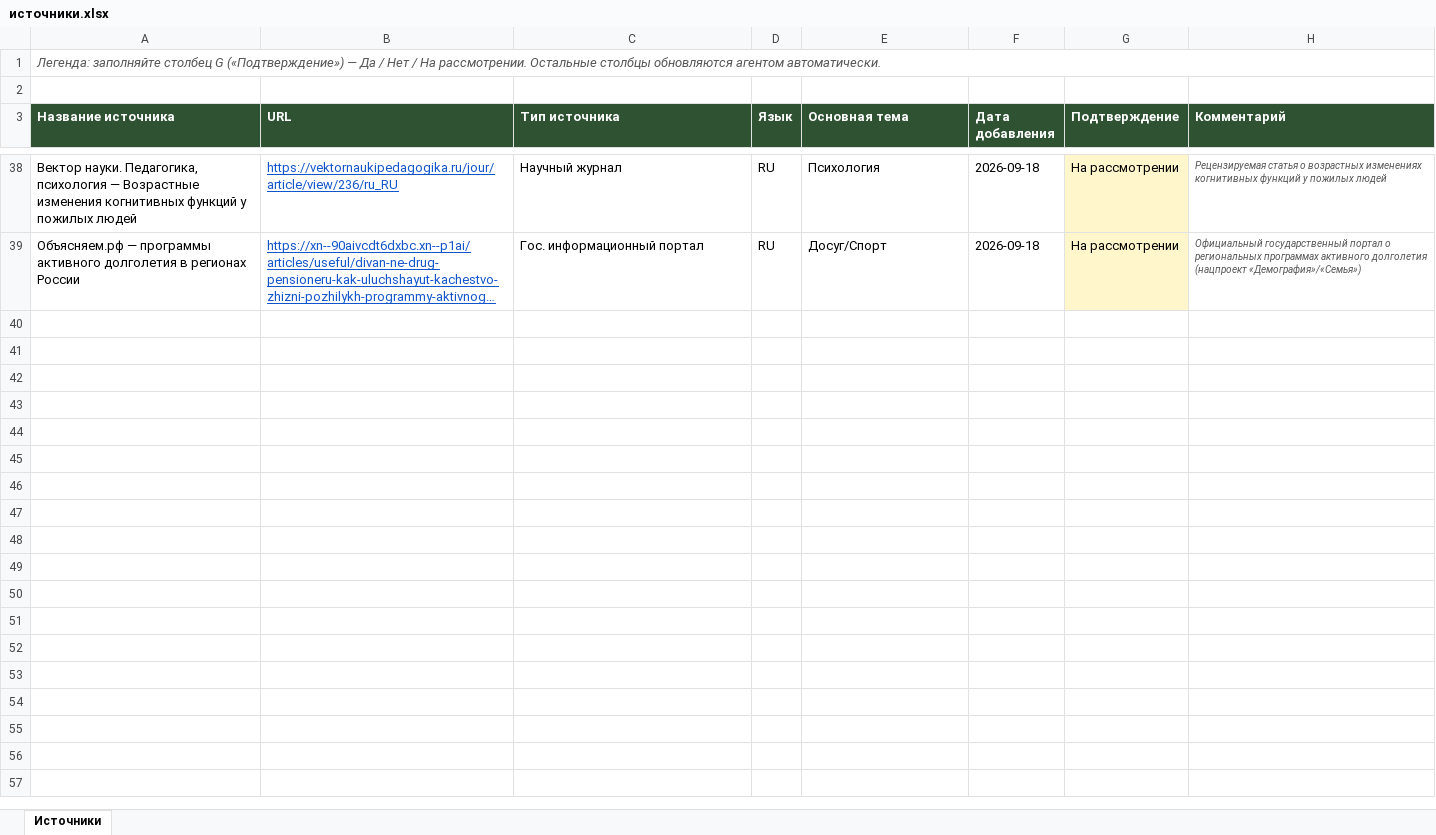
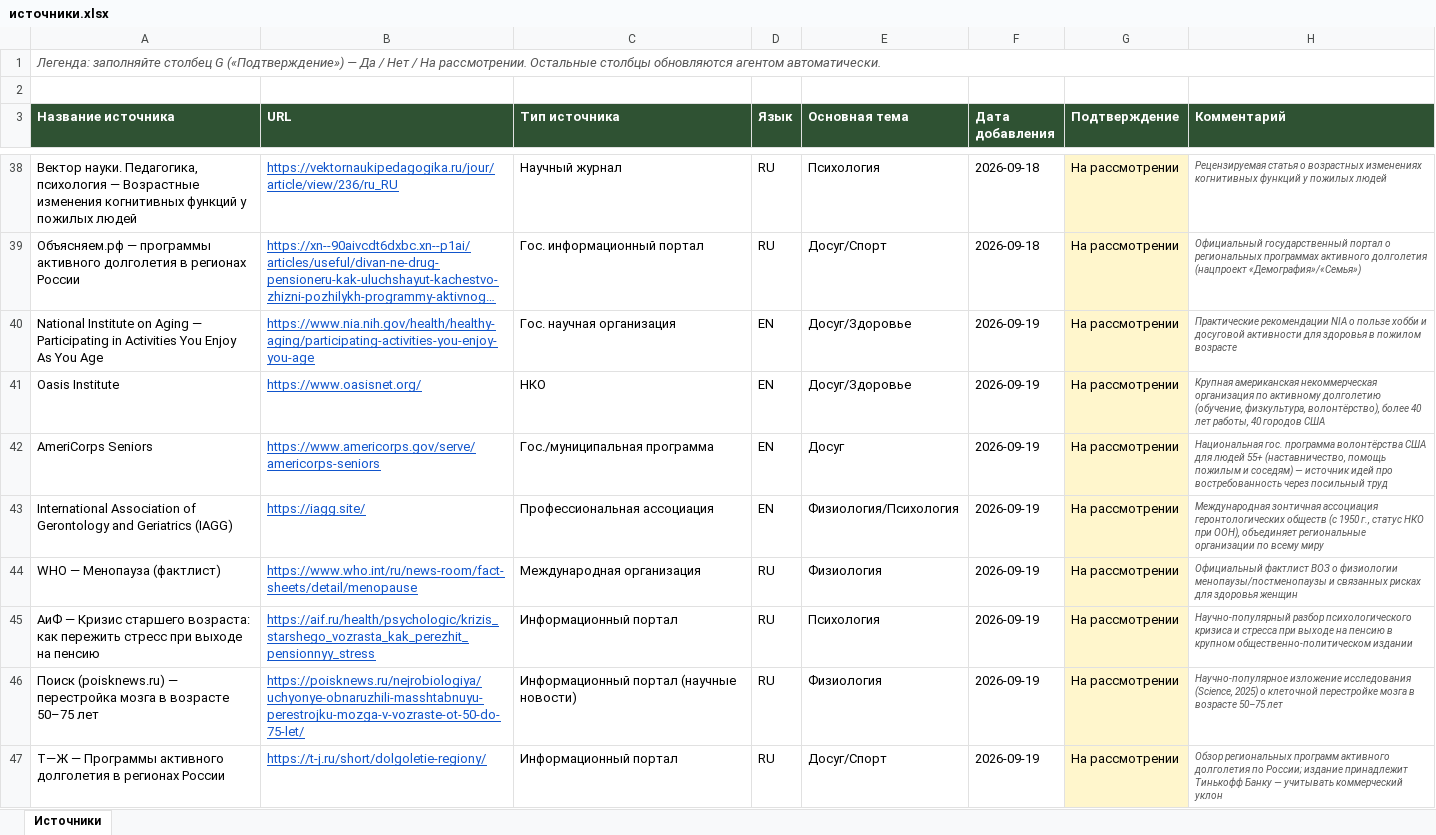
Before and after one commit to mjkuznetsov/Respect, an Excel workbook: data/источники.xlsx, sheet Источники, drawn as a sheet; only a part is shown, gaps mark what is left out; long unchanged cells end in …; values as stored, in another font and other column widths than the file's, no borders; the diff names each change by its address in the sheet, - before the commit and + after, or states it on an @@ line.

```diff
--- a/data/источники.xlsx (sheet Источники)
+++ b/data/источники.xlsx (sheet Источники)
+row 40: National Institute on Aging — Participating in Activities You Enjoy As You Age | https://www.nia.nih.gov/health/healthy-aging/participating-activities-you-enjoy-you-age | Гос. научная организация | EN | Досуг/Здоровье | 2026-09-19 | На рассмотрении | Практические рекомендации NIA о пользе хобби и досуговой активности для здоровья в пожилом возрасте
+row 41: Oasis Institute | https://www.oasisnet.org/ | НКО | EN | Досуг/Здоровье | 2026-09-19 | На рассмотрении | Крупная американская некоммерческая организация по активному долголетию (обучение, физкультура, волонтёрство), более 40 лет работы, 40 городов США
+row 42: AmeriCorps Seniors | https://www.americorps.gov/serve/americorps-seniors | Гос./муниципальная программа | EN | Досуг | 2026-09-19 | На рассмотрении | Национальная гос. программа волонтёрства США для людей 55+ (наставничество, помощь пожилым и соседям) — источник идей про востребованность через посильный труд
+row 43: International Association of Gerontology and Geriatrics (IAGG) | https://iagg.site/ | Профессиональная ассоциация | EN | Физиология/Психология | 2026-09-19 | На рассмотрении | Международная зонтичная ассоциация геронтологических обществ (с 1950 г., статус НКО при ООН), объединяет региональные организации по всему миру
+row 44: WHO — Менопауза (фактлист) | https://www.who.int/ru/news-room/fact-sheets/detail/menopause | Международная организация | RU | Физиология | 2026-09-19 | На рассмотрении | Официальный фактлист ВОЗ о физиологии менопаузы/постменопаузы и связанных рисках для здоровья женщин
+row 45: АиФ — Кризис старшего возраста: как пережить стресс при выходе на пенсию | https://aif.ru/health/psychologic/krizis_starshego_vozrasta_kak_perezhit_pensionnyy_stress | Информационный портал | RU | Психология | 2026-09-19 | На рассмотрении | Научно-популярный разбор психологического кризиса и стресса при выходе на пенсию в крупном общественно-политическом издании
+row 46: Поиск (poisknews.ru) — перестройка мозга в возрасте 50–75 лет | https://poisknews.ru/nejrobiologiya/uchyonye-obnaruzhili-masshtabnuyu-perestrojku-mozga-v-vozraste-ot-50-do-75-let/ | Информационный портал (научные новости) | RU | Физиология | 2026-09-19 | На рассмотрении | Научно-популярное изложение исследования (Science, 2025) о клеточной перестройке мозга в возрасте 50–75 лет
+row 47: Т—Ж — Программы активного долголетия в регионах России | https://t-j.ru/short/dolgoletie-regiony/ | Информационный портал | RU | Досуг/Спорт | 2026-09-19 | На рассмотрении | Обзор региональных программ активного долголетия по России; издание принадлежит Тинькофф Банку — учитывать коммерческий уклон
```
